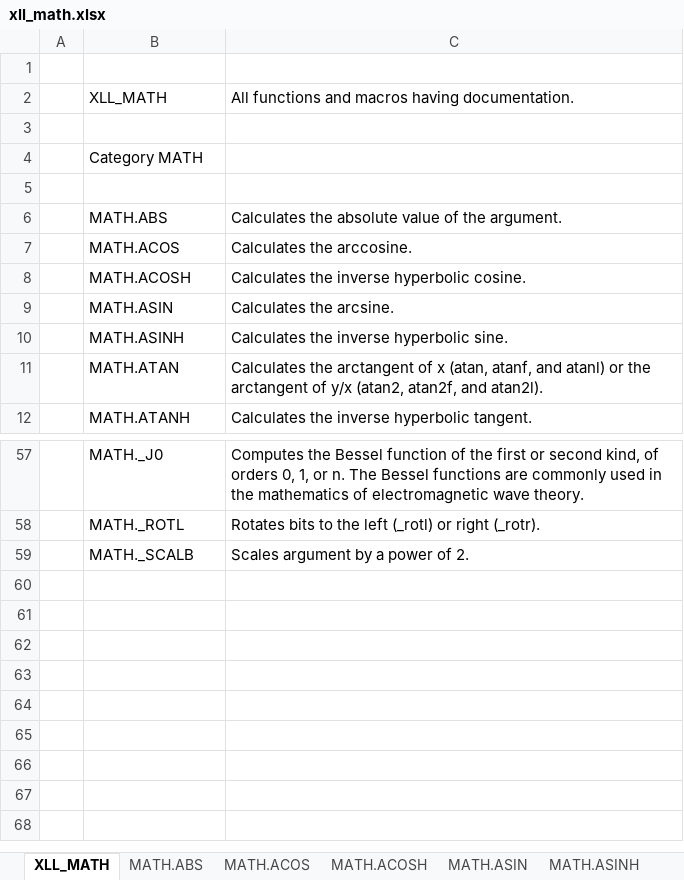
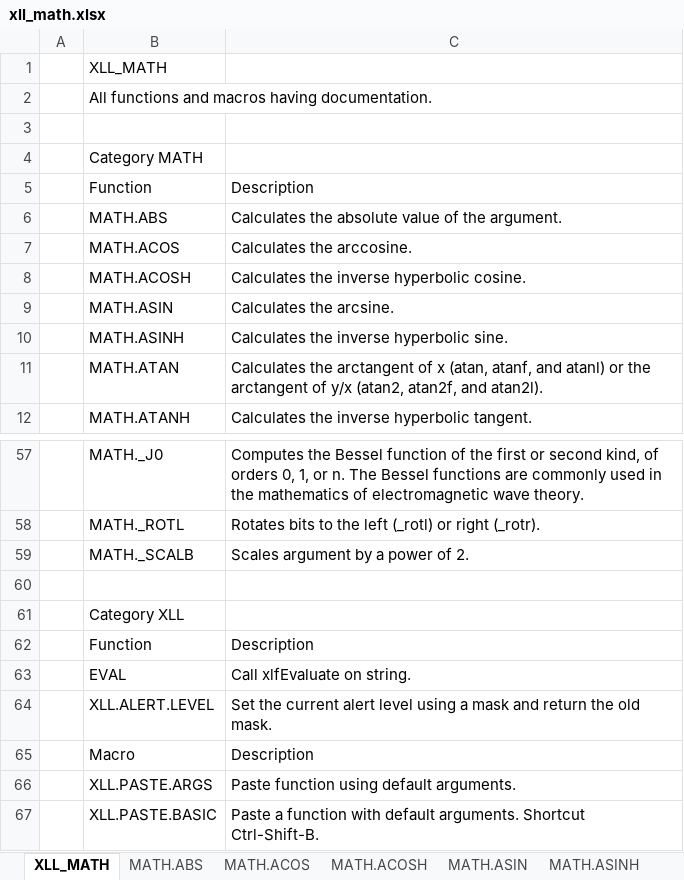
Before and after one commit to xlladdins/xll_math, an Excel workbook: xll_math.xlsx, sheet XLL_MATH, drawn as a sheet; only a part is shown, gaps mark what is left out; values as stored, in another font and other column widths than the file's, no cell formats; removed rows and columns are numbered as before the commit, all else as after; the diff names each change by its address in the sheet, - before the commit and + after, or states it on an @@ line.

```diff
--- a/xll_math.xlsx (sheet XLL_MATH)
+++ b/xll_math.xlsx (sheet XLL_MATH)
-row 1: (empty)
-C1: All functions and macros having documentation.
+C1: (empty)
+row 2:  | All functions and macros having documentation.
-row 5: (empty)
+row 5:  | Function | Description
+row 60: (empty)
+row 61:  | Category XLL
+row 62:  | Function | Description
+row 63:  | EVAL | Call xlfEvaluate on string.
+row 64:  | XLL.ALERT.LEVEL | Set the current alert level using a mask and return the old mask.
+row 65:  | Macro | Description
+row 66:  | XLL.PASTE.ARGS | Paste function using default arguments.
+row 67:  | XLL.PASTE.BASIC | Paste a function with default arguments. Shortcut Ctrl-Shift-B.
```
Also changed, not shown: sheet MATH.SIN, sheet MATH.TAN, sheet MATH._J0, sheet MATH.RINT, sheet MATH.SINH, sheet MATH.SQRT, 48 more sheets, other sheet tabs, cell formats, formulas that keep their value, xll_math.xlsm, 5 other files.
